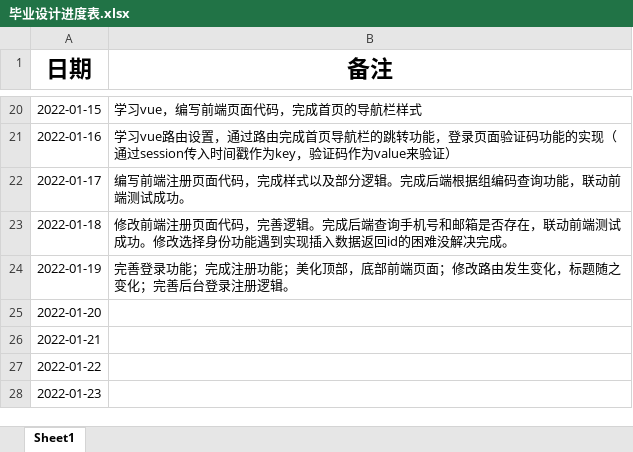
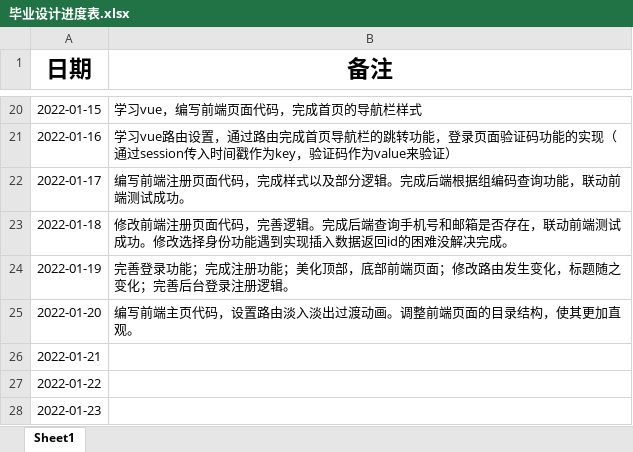
Before and after one commit to izhangguapi/Graduation-Design, an Excel workbook: 毕业设计进度表.xlsx, sheet Sheet1, drawn as a sheet; only a part is shown, gaps mark what is left out; values as stored, in another font and other column widths than the file's, no borders; the diff names each change by its address in the sheet, - before the commit and + after, or states it on an @@ line.

```diff
--- a/毕业设计进度表.xlsx (sheet Sheet1)
+++ b/毕业设计进度表.xlsx (sheet Sheet1)
-B25 (备注): (empty)
+B25 (备注): 编写前端主页代码，设置路由淡入淡出过渡动画。调整前端页面的目录结构，使其更加直观。
```
Also changed, not shown: ._毕业设计进度表.xlsx, 14 other files.
